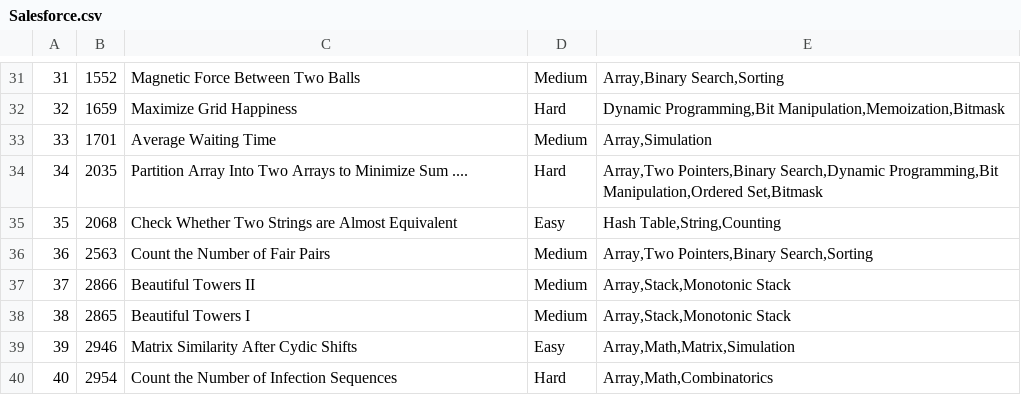
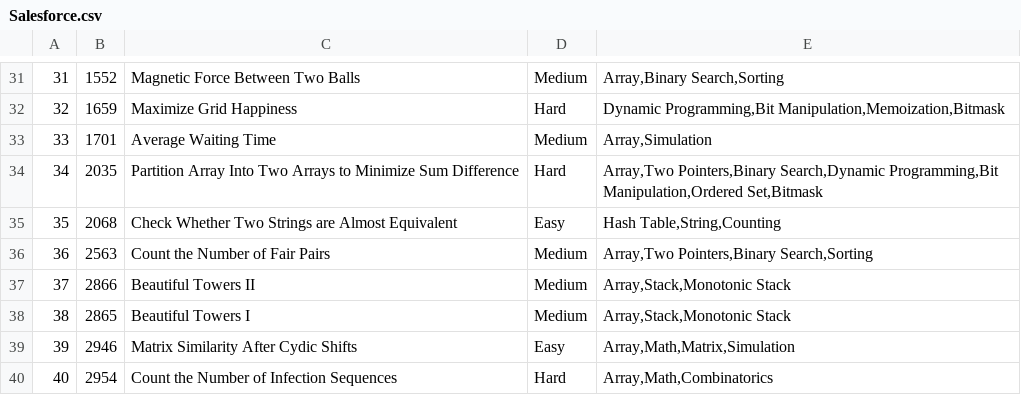
Before and after one commit to Anish177/leetcode_recommender, a CSV file: data/Salesforce.csv, drawn as a sheet; only a part is shown, gaps mark what is left out.

```diff
--- a/data/Salesforce.csv
+++ b/data/Salesforce.csv
@@ -33,3 +33,3 @@
 33,1701,Average Waiting Time,Medium,"Array,Simulation"
-34,2035,Partition Array Into Two Arrays to Minimize Sum ....,Hard,"Array,Two Pointers,Binary Search,Dynamic Programming,Bit Manipulation,Ordered Set,Bitmask"
+34,2035,Partition Array Into Two Arrays to Minimize Sum Difference,Hard,"Array,Two Pointers,Binary Search,Dynamic Programming,Bit Manipulation,Ordered Set,Bitmask"
 35,2068,Check Whether Two Strings are Almost Equivalent,Easy,"Hash Table,String,Counting"
```
Also changed, not shown: 2 other files.
